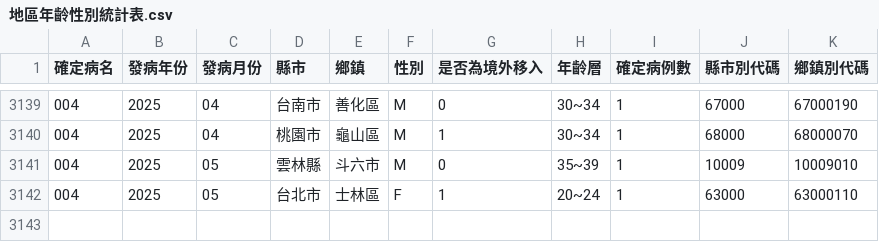
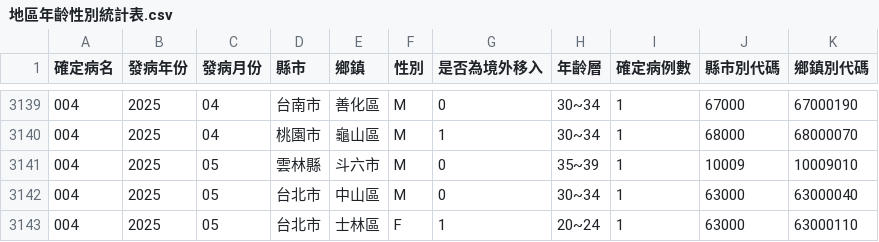
Before and after one commit to doggy8088/cdc-data, a CSV file: data/地區年齡性別統計表-桿菌性痢疾-依發病日統計(以月為單位)/地區年齡性別統計表.csv, drawn as a sheet; only a part is shown, gaps mark what is left out; the diff names each change by its address in the sheet, - before the commit and + after, or states it on an @@ line.

```diff
--- a/data/地區年齡性別統計表-桿菌性痢疾-依發病日統計(以月為單位)/地區年齡性別統計表.csv
+++ b/data/地區年齡性別統計表-桿菌性痢疾-依發病日統計(以月為單位)/地區年齡性別統計表.csv
+row 3142: 004 | 2025 | 05 | 台北市 | 中山區 | M | 0 | 30~34 | 1 | 63000 | 63000040
```
Also changed, not shown: data/地區年齡性別統計表-HIV感染(含母子垂直感染疑似個案)-依發病日統計(以月為單位)/地區年齡性別統計表.csv, data/地區年齡性別統計表-桿菌性痢疾-依發病日統計(以週為單位)/地區年齡性別統計表.csv, 10 other files.
